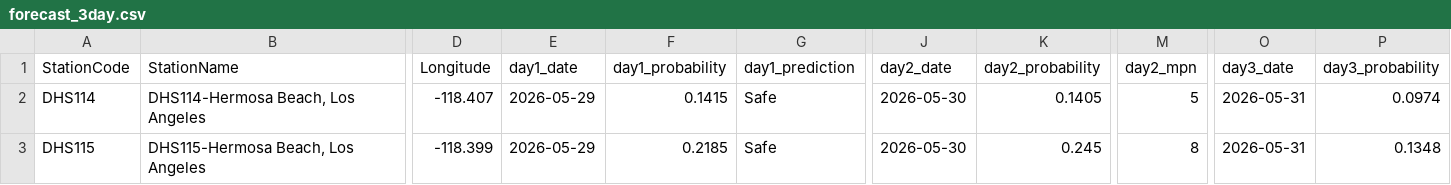
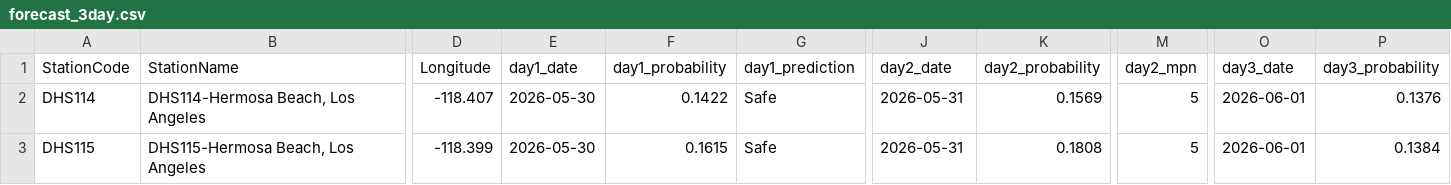
Before and after one commit to eymoney13/hermosa-pilot-dashboard, a CSV file: public/data/forecast_3day.csv, drawn as a sheet; only a part is shown, gaps mark what is left out; the diff names each change by its address in the sheet, - before the commit and + after, or states it on an @@ line.

```diff
--- a/public/data/forecast_3day.csv
+++ b/public/data/forecast_3day.csv
-E2:E3 (day1_date): 2026-05-29
+E2:E3 (day1_date): 2026-05-30
-F2 (day1_probability): 0.1415
+F2 (day1_probability): 0.1422
-J2:J3 (day2_date): 2026-05-30
+J2:J3 (day2_date): 2026-05-31
-K2 (day2_probability): 0.1405
+K2 (day2_probability): 0.1569
-O2:O3 (day3_date): 2026-05-31
+O2:O3 (day3_date): 2026-06-01
-P2 (day3_probability): 0.0974
+P2 (day3_probability): 0.1376
-F3 (day1_probability): 0.2185
+F3 (day1_probability): 0.1615
-K3 (day2_probability): 0.245
+K3 (day2_probability): 0.1808
-M3 (day2_mpn): 8
+M3 (day2_mpn): 5
-P3 (day3_probability): 0.1348
+P3 (day3_probability): 0.1384
```
Also changed, not shown: public/data/nowcast_latest.csv.
